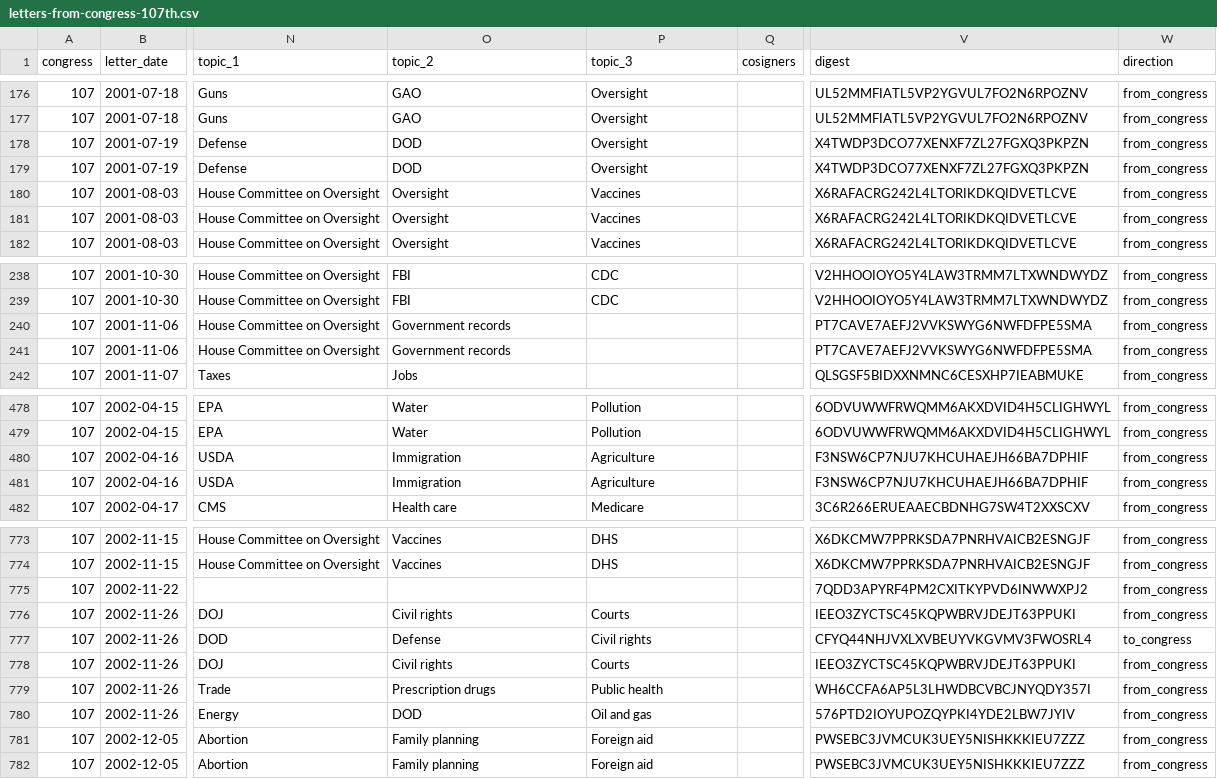
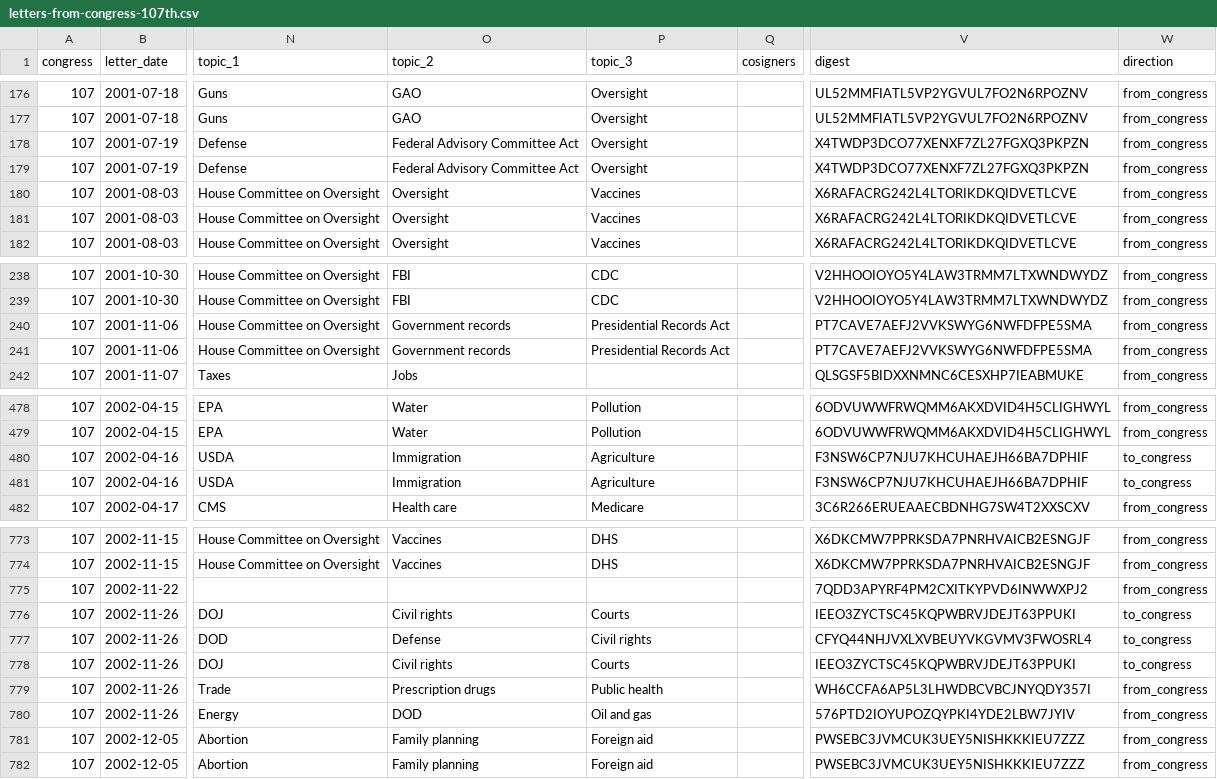
Before and after one commit to internetarchivecanada/Explorer-Congressional-Letters-107, a CSV file: data/letters-from-congress-107th.csv, drawn as a sheet; only a part is shown, gaps mark what is left out; the diff covers the shown part only; the diff names each change by its address in the sheet, - before the commit and + after, or states it on an @@ line.

```diff
--- a/data/letters-from-congress-107th.csv
+++ b/data/letters-from-congress-107th.csv
-O178:O179 (topic_2): DOD
+O178:O179 (topic_2): Federal Advisory Committee Act
-P240:P241 (topic_3): (empty)
+P240:P241 (topic_3): Presidential Records Act
-W480:W481 (direction): from_congress
+W480:W481 (direction): to_congress
-W776 (direction): from_congress
+W776 (direction): to_congress
-W778 (direction): from_congress
+W778 (direction): to_congress
```
Also changed, not shown: 33 edited cells elsewhere in this file, 10 other files.
